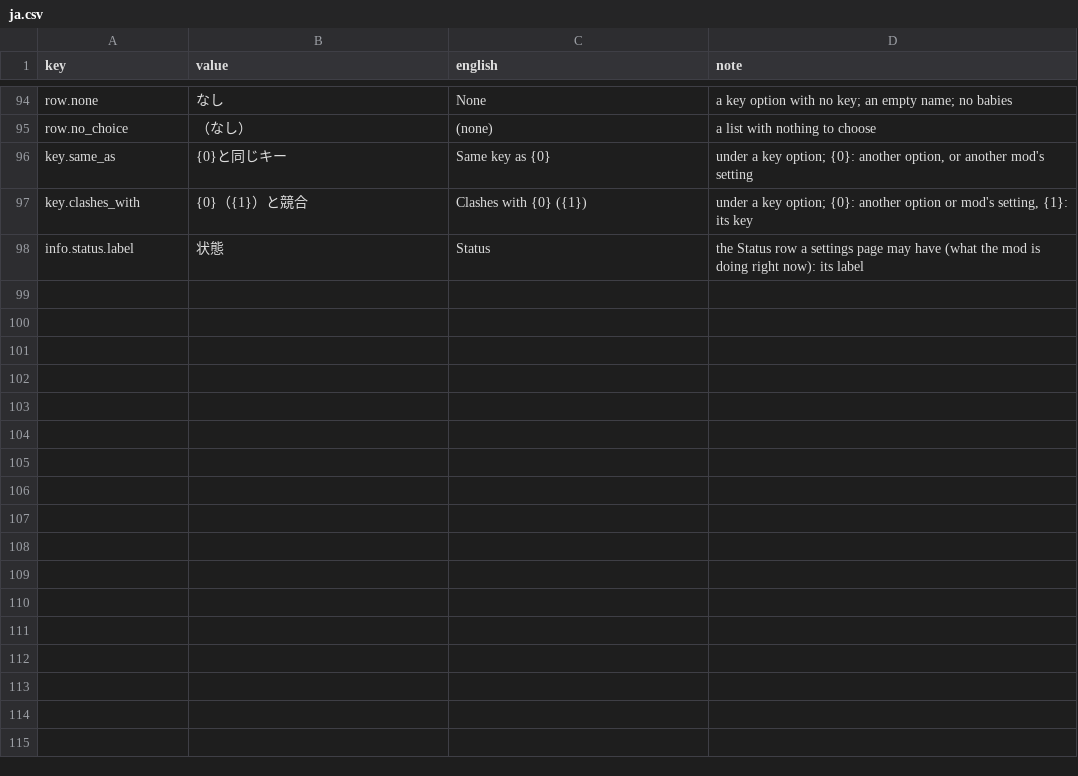
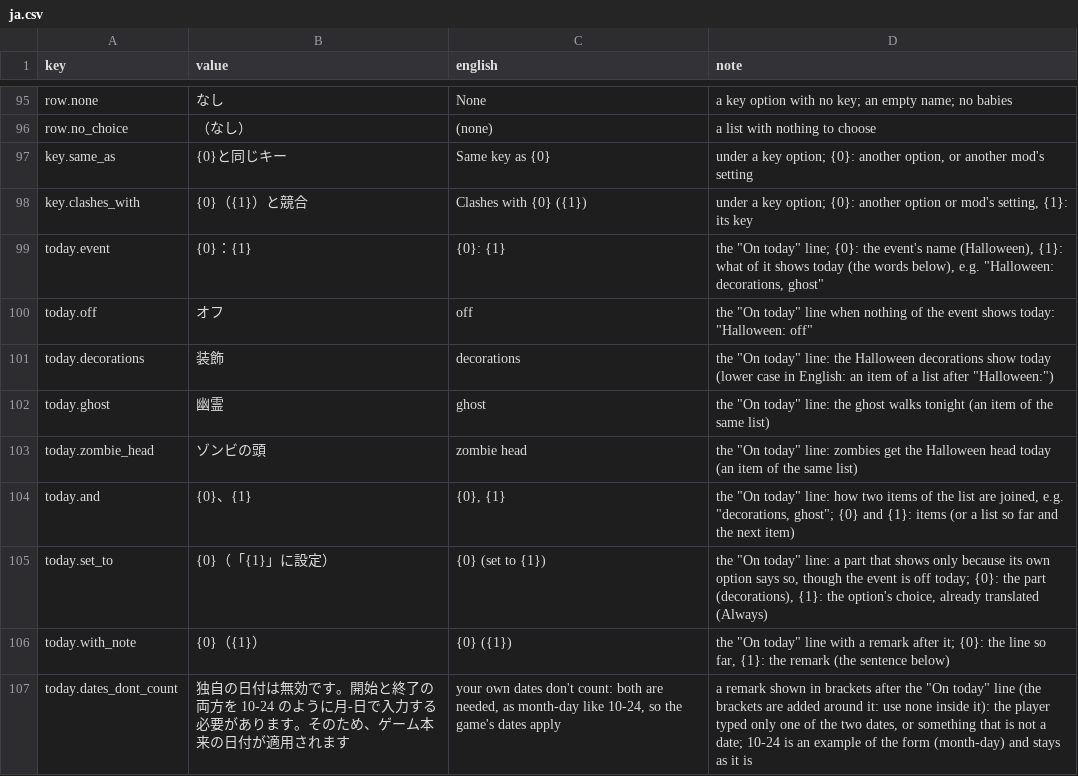
Before and after one commit to dreasgrech/GK2QOLMods, a CSV file: src/GK2EventDecorations/Languages/ja.csv, drawn as a sheet; only a part is shown, gaps mark what is left out; the diff covers the shown part only.

```diff
--- a/src/GK2EventDecorations/Languages/ja.csv
+++ b/src/GK2EventDecorations/Languages/ja.csv
@@ -97,2 +98,10 @@ key.same_as,{0}と同じキー,Same key as {0},"under a key option; {0}: another
 key.clashes_with,{0}（{1}）と競合,Clashes with {0} ({1}),"under a key option; {0}: another option or mod's setting, {1}: its key"
-info.status.label,状態,Status,the Status row a settings page may have (what the mod is doing right now): its label
+today.event,{0}：{1},{0}: {1},"the ""On today"" line; {0}: the event's name (Halloween), {1}: what of it shows today (the words below), e.g. ""Halloween: decorations, ghost"""
+today.off,オフ,off,"the ""On today"" line when nothing of the event shows today: ""Halloween: off"""
+today.decorations,装飾,decorations,"the ""On today"" line: the Halloween decorations show today (lower case in English: an item of a list after ""Halloween:"")"
+today.ghost,幽霊,ghost,"the ""On today"" line: the ghost walks tonight (an item of the same list)"
+today.zombie_head,ゾンビの頭,zombie head,"the ""On today"" line: zombies get the Halloween head today (an item of the same list)"
+today.and,{0}、{1},"{0}, {1}","the ""On today"" line: how two items of the list are joined, e.g. ""decorations, ghost""; {0} and {1}: items (or a list so far and the next item)"
+today.set_to,{0}（「{1}」に設定）,{0} (set to {1}),"the ""On today"" line: a part that shows only because its own option says so, though the event is off today; {0}: the part (decorations), {1}: the option's choice, already translated (Always)"
+today.with_note,{0}（{1}）,{0} ({1}),"the ""On today"" line with a remark after it; {0}: the line so far, {1}: the remark (the sentence below)"
+today.dates_dont_count,独自の日付は無効です。開始と終了の両方を 10-24 のように月-日で入力する必要があります。そのため、ゲーム本来の日付が適用されます,"your own dates don't count: both are needed, as month-day like 10-24, so the game's dates apply","a remark shown in brackets after the ""On today"" line (the brackets are added around it: use none inside it): the player typed only one of the two dates, or something that is not a date; 10-24 is an example of the form (month-day) and stays as it is"
```
Also changed, not shown: 9 added rows elsewhere in this file, src/GK2EventDecorations/Languages/de.csv, src/GK2EventDecorations/Languages/es.csv, 27 other files.
